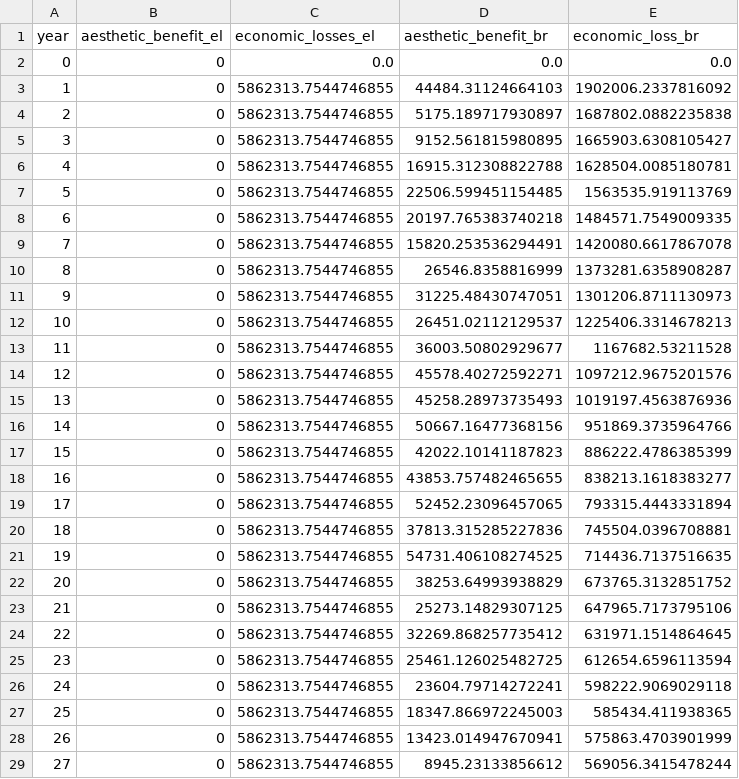
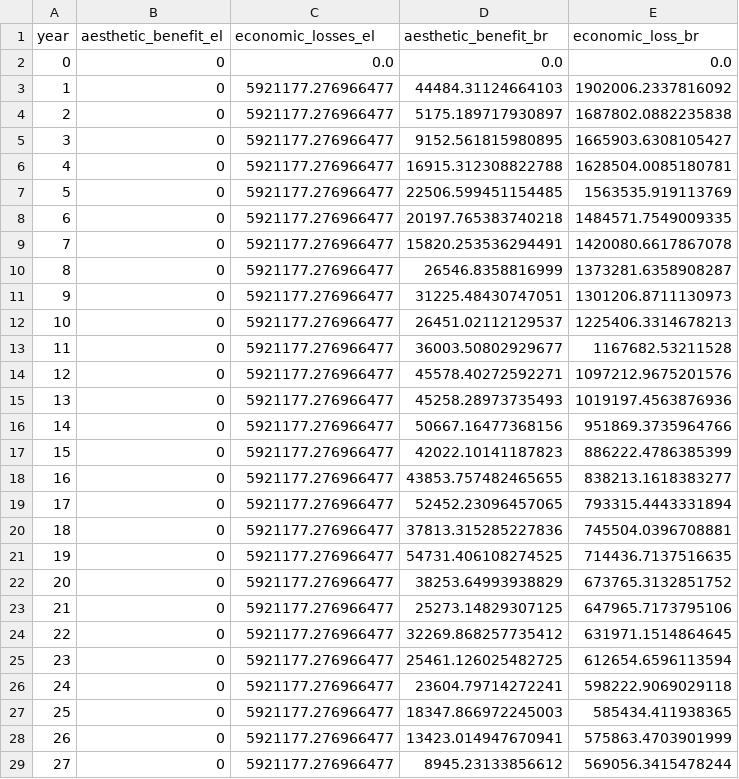
Before and after one commit to narslab/project-groundwork, a CSV file: results/outcomes/Benefit/Analyze result/benefit-analyze-result-S2.csv, drawn as a sheet; only a part is shown; the diff covers the shown part only.

Commit message:
Simulation results of sensitivity analysis with VLL_{E,R}=5

```diff
--- a/results/outcomes/Benefit/Analyze result/benefit-analyze-result-S2.csv
+++ b/results/outcomes/Benefit/Analyze result/benefit-analyze-result-S2.csv
@@ -2,28 +2,28 @@ year,aesthetic_benefit_el,economic_losses_el,aesthetic_benefit_br,economic_loss_
 0,0,0.0,0.0,0.0
-1,0,5862313.7544746855,44484.31124664103,1902006.2337816092
-2,0,5862313.7544746855,5175.189717930897,1687802.0882235838
-3,0,5862313.7544746855,9152.561815980895,1665903.6308105427
-4,0,5862313.7544746855,16915.312308822788,1628504.0085180781
-5,0,5862313.7544746855,22506.599451154485,1563535.919113769
-6,0,5862313.7544746855,20197.765383740218,1484571.7549009335
-7,0,5862313.7544746855,15820.253536294491,1420080.6617867078
-8,0,5862313.7544746855,26546.8358816999,1373281.6358908287
-9,0,5862313.7544746855,31225.48430747051,1301206.8711130973
-10,0,5862313.7544746855,26451.02112129537,1225406.3314678213
-11,0,5862313.7544746855,36003.50802929677,1167682.53211528
-12,0,5862313.7544746855,45578.40272592271,1097212.9675201576
-13,0,5862313.7544746855,45258.28973735493,1019197.4563876936
-14,0,5862313.7544746855,50667.16477368156,951869.3735964766
-15,0,5862313.7544746855,42022.10141187823,886222.4786385399
-16,0,5862313.7544746855,43853.757482465655,838213.1618383277
-17,0,5862313.7544746855,52452.23096457065,793315.4443331894
-18,0,5862313.7544746855,37813.315285227836,745504.0396708881
-19,0,5862313.7544746855,54731.406108274525,714436.7137516635
-20,0,5862313.7544746855,38253.64993938829,673765.3132851752
-21,0,5862313.7544746855,25273.14829307125,647965.7173795106
-22,0,5862313.7544746855,32269.868257735412,631971.1514864645
-23,0,5862313.7544746855,25461.126025482725,612654.6596113594
-24,0,5862313.7544746855,23604.79714272241,598222.9069029118
-25,0,5862313.7544746855,18347.866972245003,585434.411938365
-26,0,5862313.7544746855,13423.014947670941,575863.4703901999
-27,0,5862313.7544746855,8945.23133856612,569056.3415478244
+1,0,5921177.276966477,44484.31124664103,1902006.2337816092
+2,0,5921177.276966477,5175.189717930897,1687802.0882235838
+3,0,5921177.276966477,9152.561815980895,1665903.6308105427
+4,0,5921177.276966477,16915.312308822788,1628504.0085180781
+5,0,5921177.276966477,22506.599451154485,1563535.919113769
+6,0,5921177.276966477,20197.765383740218,1484571.7549009335
+7,0,5921177.276966477,15820.253536294491,1420080.6617867078
+8,0,5921177.276966477,26546.8358816999,1373281.6358908287
+9,0,5921177.276966477,31225.48430747051,1301206.8711130973
+10,0,5921177.276966477,26451.02112129537,1225406.3314678213
+11,0,5921177.276966477,36003.50802929677,1167682.53211528
+12,0,5921177.276966477,45578.40272592271,1097212.9675201576
+13,0,5921177.276966477,45258.28973735493,1019197.4563876936
+14,0,5921177.276966477,50667.16477368156,951869.3735964766
+15,0,5921177.276966477,42022.10141187823,886222.4786385399
+16,0,5921177.276966477,43853.757482465655,838213.1618383277
+17,0,5921177.276966477,52452.23096457065,793315.4443331894
+18,0,5921177.276966477,37813.315285227836,745504.0396708881
+19,0,5921177.276966477,54731.406108274525,714436.7137516635
+20,0,5921177.276966477,38253.64993938829,673765.3132851752
+21,0,5921177.276966477,25273.14829307125,647965.7173795106
+22,0,5921177.276966477,32269.868257735412,631971.1514864645
+23,0,5921177.276966477,25461.126025482725,612654.6596113594
+24,0,5921177.276966477,23604.79714272241,598222.9069029118
+25,0,5921177.276966477,18347.866972245003,585434.411938365
+26,0,5921177.276966477,13423.014947670941,575863.4703901999
+27,0,5921177.276966477,8945.23133856612,569056.3415478244
```
Also changed, not shown: 12 edited cells elsewhere in this file, results/outcomes/Benefit/Analyze result/benefit-analyze-result-S10.csv, results/outcomes/Benefit/Analyze result/benefit-analyze-result-S3.csv, 12 other files.
